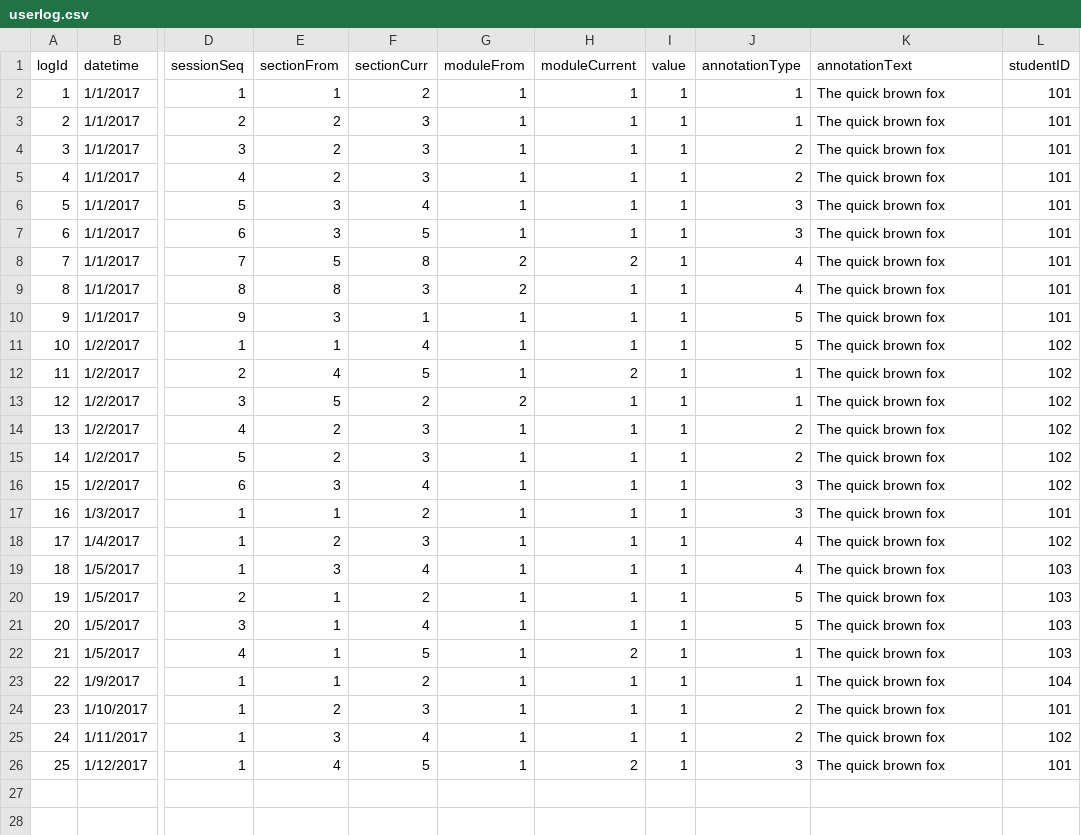
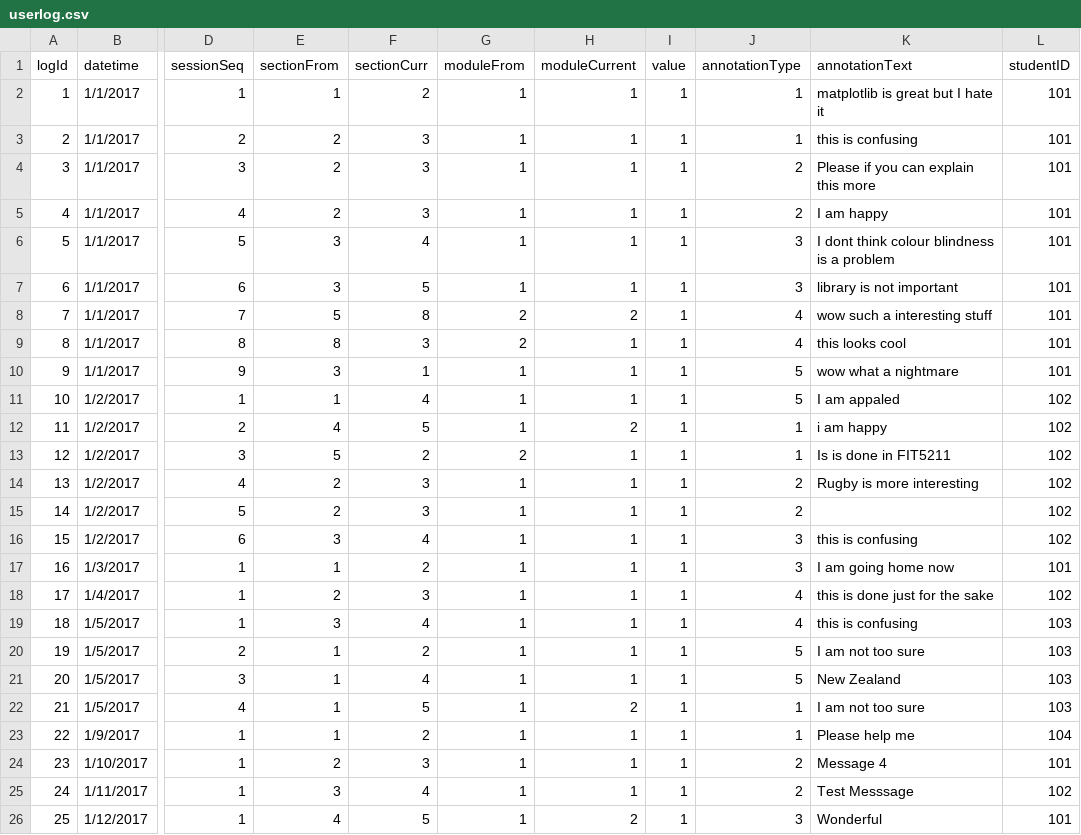
Before and after one commit to ssin122/myDashboard, a CSV file: data/userlog.csv, drawn as a sheet; only a part is shown, gaps mark what is left out; the diff names each change by its address in the sheet, - before the commit and + after, or states it on an @@ line.

Commit message:
Update userlog.csv

```diff
--- a/data/userlog.csv
+++ b/data/userlog.csv
-K2 (annotationText): The quick brown fox
+K2 (annotationText): matplotlib is great but I hate it
-K3 (annotationText): The quick brown fox
+K3 (annotationText): this is confusing
-K4 (annotationText): The quick brown fox
+K4 (annotationText): Please if you can explain this more
-K5 (annotationText): The quick brown fox
+K5 (annotationText): I am happy
-K6 (annotationText): The quick brown fox
+K6 (annotationText): I dont think colour blindness is a problem
-K7 (annotationText): The quick brown fox
+K7 (annotationText): library is not important
-K8 (annotationText): The quick brown fox
+K8 (annotationText): wow such a interesting stuff
-K9 (annotationText): The quick brown fox
+K9 (annotationText): this looks cool
-K10 (annotationText): The quick brown fox
+K10 (annotationText): wow what a nightmare
-K11 (annotationText): The quick brown fox
+K11 (annotationText): I am appaled
-K12 (annotationText): The quick brown fox
+K12 (annotationText): i am happy
-K13 (annotationText): The quick brown fox
+K13 (annotationText): Is is done in FIT5211
-K14 (annotationText): The quick brown fox
+K14 (annotationText): Rugby is more interesting
-K15 (annotationText): The quick brown fox
+K15 (annotationText): (empty)
-K16 (annotationText): The quick brown fox
+K16 (annotationText): this is confusing
-K17 (annotationText): The quick brown fox
+K17 (annotationText): I am going home now
-K18 (annotationText): The quick brown fox
+K18 (annotationText): this is done just for the sake
-K19 (annotationText): The quick brown fox
+K19 (annotationText): this is confusing
-K20 (annotationText): The quick brown fox
+K20 (annotationText): I am not too sure
-K21 (annotationText): The quick brown fox
+K21 (annotationText): New Zealand
-K22 (annotationText): The quick brown fox
+K22 (annotationText): I am not too sure
-K23 (annotationText): The quick brown fox
+K23 (annotationText): Please help me
-K24 (annotationText): The quick brown fox
+K24 (annotationText): Message 4
-K25 (annotationText): The quick brown fox
+K25 (annotationText): Test Messsage
-K26 (annotationText): The quick brown fox
+K26 (annotationText): Wonderful
```
